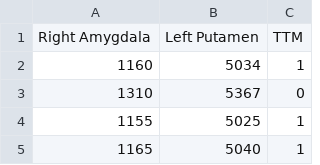
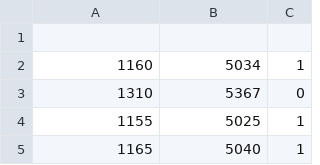
Before and after one commit to riya-deokar/tricho, a CSV file: DataTrain.csv, drawn as a sheet; only a part is shown; the diff names each change by its address in the sheet, - before the commit and + after, or states it on an @@ line.

Commit message:
Update DataTrain.csv

```diff
--- a/DataTrain.csv
+++ b/DataTrain.csv
-row 1: Right Amygdala | Left Putamen | TTM
+row 1: (empty)
```
